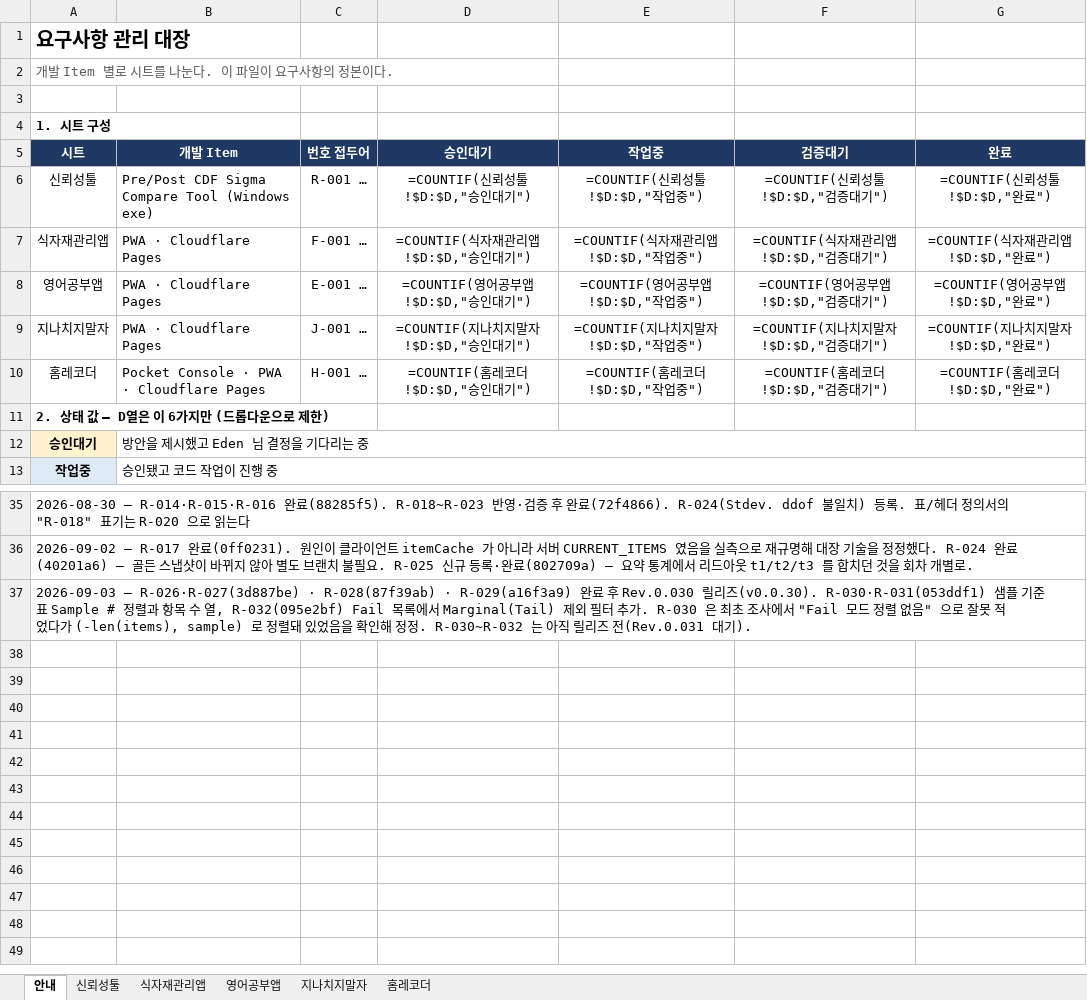
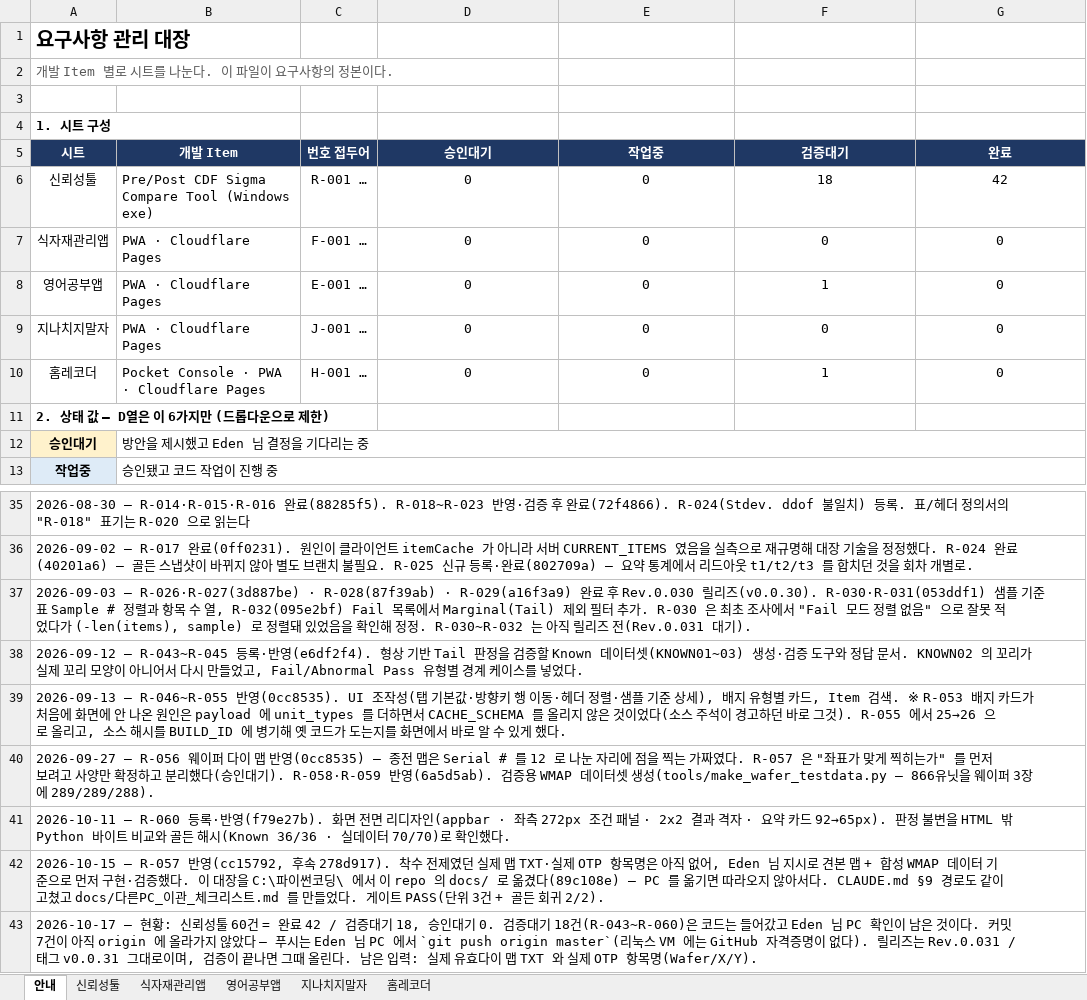
Before and after one commit to hyuck30401-coder/automation, an Excel workbook: docs/요구사항관리대장.xlsx, sheet 안내, drawn as a sheet; only a part is shown, gaps mark what is left out; values as stored, in another font and other column widths than the file's, no borders; formulas without a stored value are shown as written; the diff names each change by its address in the sheet, - before the commit and + after, or states it on an @@ line.

```diff
--- a/docs/요구사항관리대장.xlsx (sheet 안내)
+++ b/docs/요구사항관리대장.xlsx (sheet 안내)
-D6 (승인대기): =COUNTIF(신뢰성툴!$D:$D,"승인대기")
+D6 (승인대기): 0
-E6 (작업중): =COUNTIF(신뢰성툴!$D:$D,"작업중")
+E6 (작업중): 0
-F6 (검증대기): =COUNTIF(신뢰성툴!$D:$D,"검증대기")
+F6 (검증대기): 18
-G6 (완료): =COUNTIF(신뢰성툴!$D:$D,"완료")
+G6 (완료): 42
-D7 (승인대기): =COUNTIF(식자재관리앱!$D:$D,"승인대기")
+D7 (승인대기): 0
-E7 (작업중): =COUNTIF(식자재관리앱!$D:$D,"작업중")
+E7 (작업중): 0
-F7 (검증대기): =COUNTIF(식자재관리앱!$D:$D,"검증대기")
+F7 (검증대기): 0
-G7 (완료): =COUNTIF(식자재관리앱!$D:$D,"완료")
+G7 (완료): 0
-D8 (승인대기): =COUNTIF(영어공부앱!$D:$D,"승인대기")
+D8 (승인대기): 0
-E8 (작업중): =COUNTIF(영어공부앱!$D:$D,"작업중")
+E8 (작업중): 0
-F8 (검증대기): =COUNTIF(영어공부앱!$D:$D,"검증대기")
+F8 (검증대기): 1
-G8 (완료): =COUNTIF(영어공부앱!$D:$D,"완료")
+G8 (완료): 0
-D9 (승인대기): =COUNTIF(지나치지말자!$D:$D,"승인대기")
+D9 (승인대기): 0
-E9 (작업중): =COUNTIF(지나치지말자!$D:$D,"작업중")
+E9 (작업중): 0
-F9 (검증대기): =COUNTIF(지나치지말자!$D:$D,"검증대기")
+F9 (검증대기): 0
-G9 (완료): =COUNTIF(지나치지말자!$D:$D,"완료")
+G9 (완료): 0
-D10 (승인대기): =COUNTIF(홈레코더!$D:$D,"승인대기")
+D10 (승인대기): 0
-E10 (작업중): =COUNTIF(홈레코더!$D:$D,"작업중")
+E10 (작업중): 0
-F10 (검증대기): =COUNTIF(홈레코더!$D:$D,"검증대기")
+F10 (검증대기): 1
-G10 (완료): =COUNTIF(홈레코더!$D:$D,"완료")
+G10 (완료): 0
+row 38: 2026-09-12 — R-043~R-045 등록·반영(e6df2f4). 형상 기반 Tail 판정을 검증할 Known 데이터셋(KNOWN01~03) 생성·검증 도구와 정답 문서. KNOWN02 의 꼬리가 실제 꼬리 모양이 아니어서 다시 만들었고, Fail/Abnormal Pass 유형별 경계 케이스를 넣었다.
+row 39: 2026-09-13 — R-046~R-055 반영(0cc8535). UI 조작성(탭 기본값·방향키 행 이동·헤더 정렬·샘플 기준 상세), 배지 유형별 카드, Item 검색. ※ R-053 배지 카드가 처음에 화면에 안 나온 원인은 payload 에 unit_types 를 더하면서 CACHE_SCHEMA 를 올리지 않은 것이었다(소스 주석이 경고하던 바로 그것). R-055 에서 25→26 으로 올리고, 소스 해시를 BUILD_ID 에 병기해 옛 코드가 도는지를 화면에서 바로 알 수 있게 했다.
+row 40: 2026-09-27 — R-056 웨이퍼 다이 맵 반영(0cc8535) — 종전 맵은 Serial # 를 12 로 나눈 자리에 점을 찍는 가짜였다. R-057 은 "좌표가 맞게 찍히는가" 를 먼저 보려고 사양만 확정하고 분리했다(승인대기). R-058·R-059 반영(6a5d5ab). 검증용 WMAP 데이터셋 생성(tools/make_wafer_testdata.py — 866유닛을 웨이퍼 3장에 289/289/288).
+row 41: 2026-10-11 — R-060 등록·반영(f79e27b). 화면 전면 리디자인(appbar · 좌측 272px 조건 패널 · 2x2 결과 격자 · 요약 카드 92→65px). 판정 불변을 HTML 밖 Python 바이트 비교와 골든 해시(Known 36/36 · 실데이터 70/70)로 확인했다.
+row 42: 2026-10-15 — R-057 반영(cc15792, 후속 278d917). 착수 전제였던 실제 맵 TXT·실제 OTP 항목명은 아직 없어, Eden 님 지시로 견본 맵 + 합성 WMAP 데이터 기준으로 먼저 구현·검증했다. 이 대장을 C:\파이썬코딩\ 에서 이 repo 의 docs/ 로 옮겼다(89c108e) — PC 를 옮기면 따라오지 않아서다. CLAUDE.md §9 경로도 같이 고쳤고 docs/다른PC_이관_체크리스트.md 를 만들었다. 게이트 PASS(단위 3건 + 골든 회귀 2/2).
+row 43: 2026-10-17 — 현황: 신뢰성툴 60건 = 완료 42 / 검증대기 18, 승인대기 0. 검증대기 18건(R-043~R-060)은 코드는 들어갔고 Eden 님 PC 확인이 남은 것이다. 커밋 7건이 아직 origin 에 올라가지 않았다 — 푸시는 Eden 님 PC 에서 `git push origin master`(리눅스 VM 에는 GitHub 자격증명이 없다). 릴리즈는 Rev.0.031 / 태그 v0.0.31 그대로이며, 검증이 끝나면 그때 올린다. 남은 입력: 실제 유효다이 맵 TXT 와 실제 OTP 항목명(Wafer/X/Y).
```
Also changed, not shown: sheet 신뢰성툴, charts or pictures.
